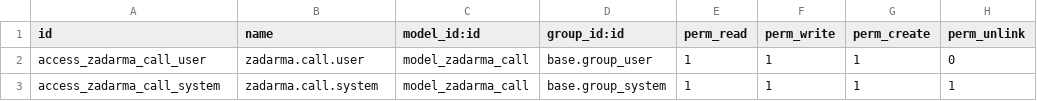
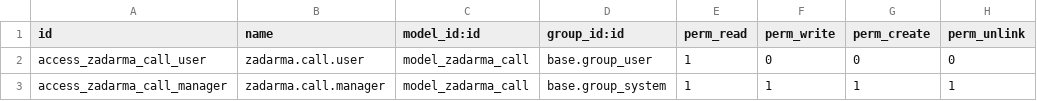
Before and after one commit to VladSh77/zadarma-odoo, a CSV file: security/ir.model.access.csv, drawn as a sheet.

Commit message:
v1.2: Lead automation, RODO, Smart Buttons and Security locks

```diff
--- a/security/ir.model.access.csv
+++ b/security/ir.model.access.csv
@@ -1,3 +1,3 @@
 id,name,model_id:id,group_id:id,perm_read,perm_write,perm_create,perm_unlink
-access_zadarma_call_user,zadarma.call.user,model_zadarma_call,base.group_user,1,1,1,0
-access_zadarma_call_system,zadarma.call.system,model_zadarma_call,base.group_system,1,1,1,1
+access_zadarma_call_user,zadarma.call.user,model_zadarma_call,base.group_user,1,0,0,0
+access_zadarma_call_manager,zadarma.call.manager,model_zadarma_call,base.group_system,1,1,1,1
```
Also changed, not shown: 9 other files.
